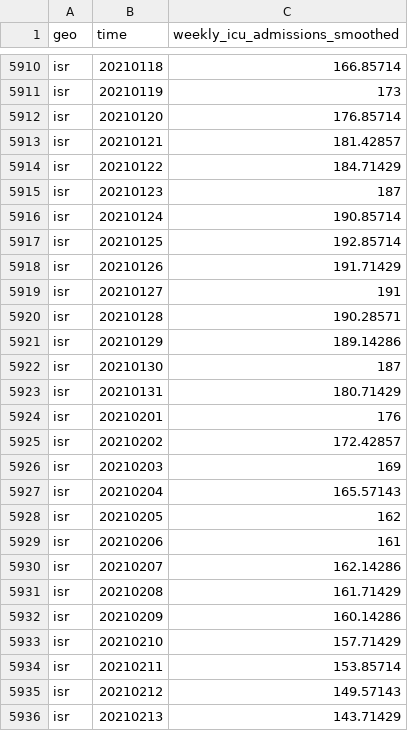
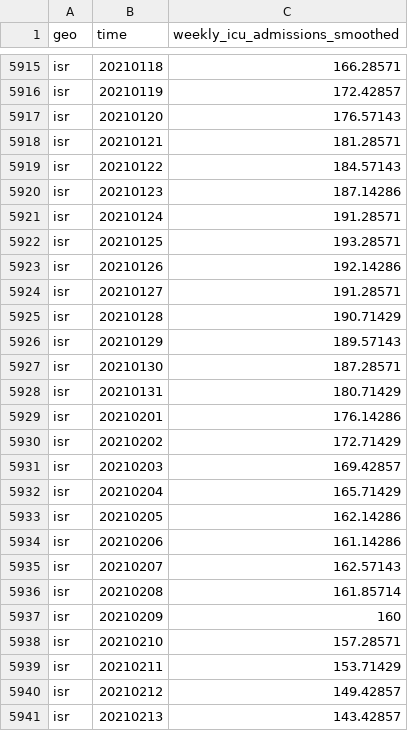
Before and after one commit to open-numbers/ddf--open_numbers--owid_covid_19, a CSV file: ddf--datapoints--weekly_icu_admissions_smoothed--by--geo--time.csv, drawn as a sheet; only a part is shown, gaps mark what is left out; addresses are those after the commit; the diff covers the shown part only; the diff names each change by its address in the sheet, - before the commit and + after, or states it on an @@ line.

```diff
--- a/ddf--datapoints--weekly_icu_admissions_smoothed--by--geo--time.csv
+++ b/ddf--datapoints--weekly_icu_admissions_smoothed--by--geo--time.csv
-C5915 (weekly_icu_admissions_smoothed): 166.85714
+C5915 (weekly_icu_admissions_smoothed): 166.28571
-C5916 (weekly_icu_admissions_smoothed): 173
+C5916 (weekly_icu_admissions_smoothed): 172.42857
-C5917 (weekly_icu_admissions_smoothed): 176.85714
+C5917 (weekly_icu_admissions_smoothed): 176.57143
-C5918 (weekly_icu_admissions_smoothed): 181.42857
+C5918 (weekly_icu_admissions_smoothed): 181.28571
-C5919 (weekly_icu_admissions_smoothed): 184.71429
+C5919 (weekly_icu_admissions_smoothed): 184.57143
-C5920 (weekly_icu_admissions_smoothed): 187
+C5920 (weekly_icu_admissions_smoothed): 187.14286
-C5921 (weekly_icu_admissions_smoothed): 190.85714
+C5921 (weekly_icu_admissions_smoothed): 191.28571
-C5922 (weekly_icu_admissions_smoothed): 192.85714
+C5922 (weekly_icu_admissions_smoothed): 193.28571
-C5923 (weekly_icu_admissions_smoothed): 191.71429
+C5923 (weekly_icu_admissions_smoothed): 192.14286
-C5924 (weekly_icu_admissions_smoothed): 191
+C5924 (weekly_icu_admissions_smoothed): 191.28571
-C5925 (weekly_icu_admissions_smoothed): 190.28571
+C5925 (weekly_icu_admissions_smoothed): 190.71429
-C5926 (weekly_icu_admissions_smoothed): 189.14286
+C5926 (weekly_icu_admissions_smoothed): 189.57143
-C5927 (weekly_icu_admissions_smoothed): 187
+C5927 (weekly_icu_admissions_smoothed): 187.28571
-C5929 (weekly_icu_admissions_smoothed): 176
+C5929 (weekly_icu_admissions_smoothed): 176.14286
-C5930 (weekly_icu_admissions_smoothed): 172.42857
+C5930 (weekly_icu_admissions_smoothed): 172.71429
-C5931 (weekly_icu_admissions_smoothed): 169
+C5931 (weekly_icu_admissions_smoothed): 169.42857
-C5932 (weekly_icu_admissions_smoothed): 165.57143
+C5932 (weekly_icu_admissions_smoothed): 165.71429
-C5933 (weekly_icu_admissions_smoothed): 162
+C5933 (weekly_icu_admissions_smoothed): 162.14286
-C5934 (weekly_icu_admissions_smoothed): 161
+C5934 (weekly_icu_admissions_smoothed): 161.14286
-C5935 (weekly_icu_admissions_smoothed): 162.14286
+C5935 (weekly_icu_admissions_smoothed): 162.57143
-C5936 (weekly_icu_admissions_smoothed): 161.71429
+C5936 (weekly_icu_admissions_smoothed): 161.85714
-C5937 (weekly_icu_admissions_smoothed): 160.14286
+C5937 (weekly_icu_admissions_smoothed): 160
-C5938 (weekly_icu_admissions_smoothed): 157.71429
+C5938 (weekly_icu_admissions_smoothed): 157.28571
-C5939 (weekly_icu_admissions_smoothed): 153.85714
+C5939 (weekly_icu_admissions_smoothed): 153.71429
-C5940 (weekly_icu_admissions_smoothed): 149.57143
+C5940 (weekly_icu_admissions_smoothed): 149.42857
-C5941 (weekly_icu_admissions_smoothed): 143.71429
+C5941 (weekly_icu_admissions_smoothed): 143.42857
```
Also changed, not shown: 17 added rows and 77 edited cells elsewhere in this file, ddf--datapoints--people_fully_vaccinated_per_hundred--by--geo--time.csv, ddf--datapoints--total_boosters--by--geo--time.csv, 47 other files.
